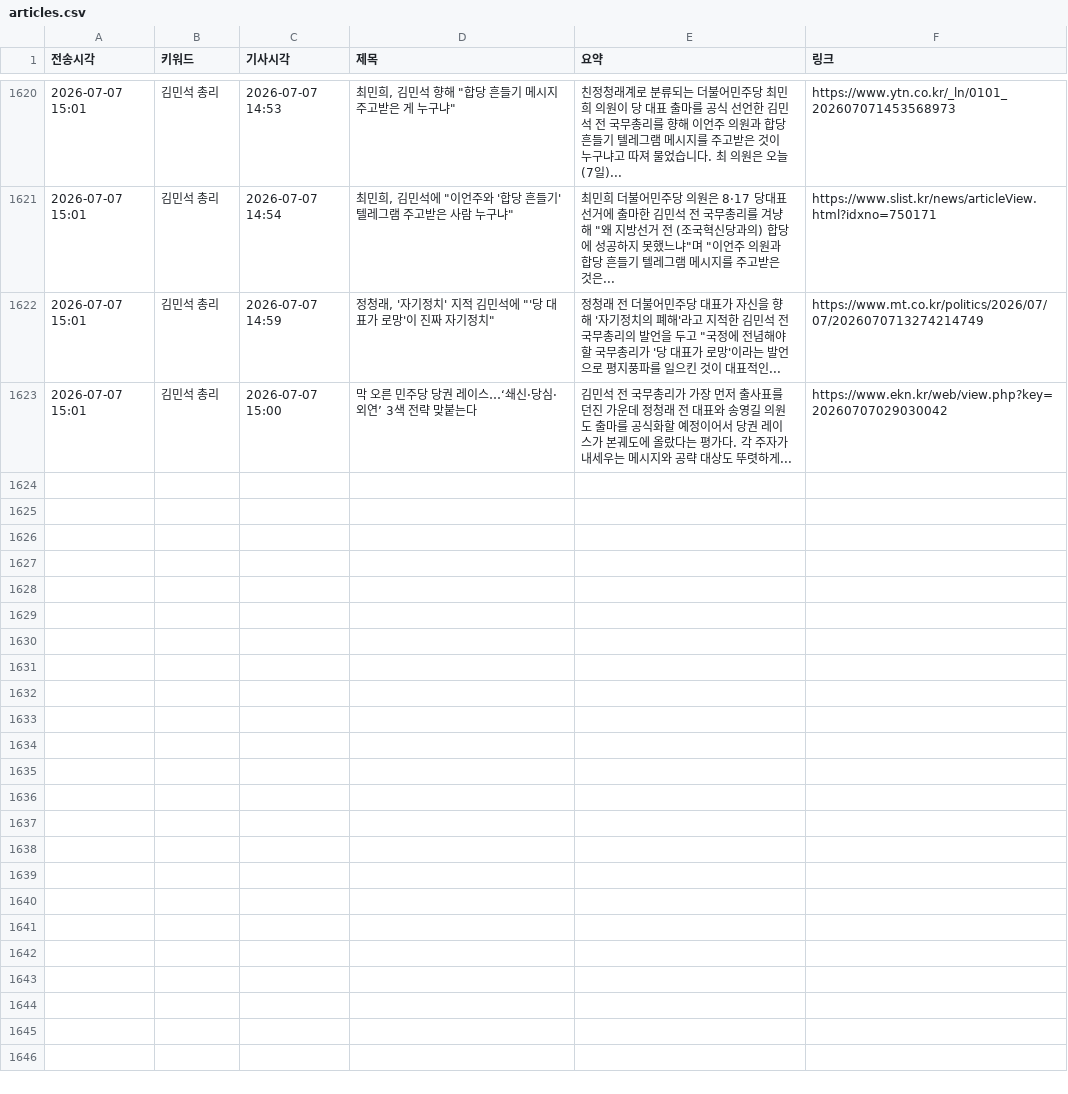
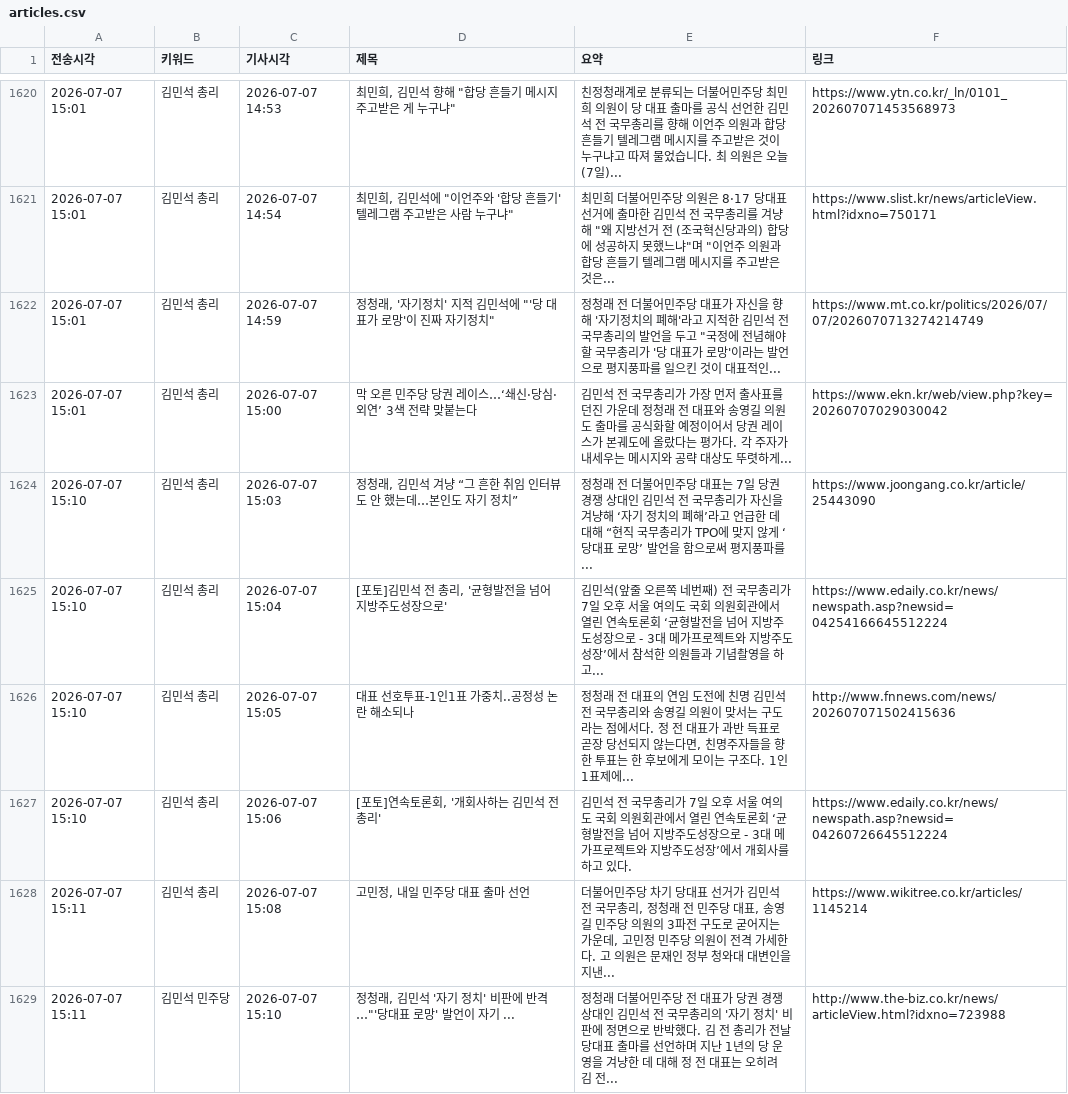
Before and after one commit to linphyca-sys/telegram-news-bot, a CSV file: articles.csv, drawn as a sheet; only a part is shown, gaps mark what is left out.

```diff
--- a/articles.csv
+++ b/articles.csv
@@ -1623 +1623,7 @@
 2026-07-07 15:01,김민석 총리,2026-07-07 15:00,막 오른 민주당 당권 레이스…‘쇄신·당심·외연’ 3색 전략 맞붙는다,김민석 전 국무총리가 가장 먼저 출사표를 던진 가운데 정청래 전 대표와 송영길 의원도 출마를 공식화할 예정이어서 당권 레이스가 본궤도에 올랐다는 평가다. 각 주자가 내세우는 메시지와 공략 대상도 뚜렷하게...,https://www.ekn.kr/web/view.php?key=20260707029030042
+2026-07-07 15:10,김민석 총리,2026-07-07 15:03,"정청래, 김민석 겨냥 “그 흔한 취임 인터뷰도 안 했는데…본인도 자기 정치”",정청래 전 더불어민주당 대표는 7일 당권 경쟁 상대인 김민석 전 국무총리가 자신을 겨냥해 ‘자기 정치의 폐해’라고 언급한 데 대해 “현직 국무총리가 TPO에 맞지 않게 ‘당대표 로망’ 발언을 함으로써 평지풍파를...,https://www.joongang.co.kr/article/25443090
+2026-07-07 15:10,김민석 총리,2026-07-07 15:04,"[포토]김민석 전 총리, '균형발전을 넘어 지방주도성장으로'",김민석(앞줄 오른쪽 네번째) 전 국무총리가 7일 오후 서울 여의도 국회 의원회관에서 열린 연속토론회 ‘균형발전을 넘어 지방주도성장으로 - 3대 메가프로젝트와 지방주도성장’에서 참석한 의원들과 기념촬영을 하고...,https://www.edaily.co.kr/news/newspath.asp?newsid=04254166645512224
+2026-07-07 15:10,김민석 총리,2026-07-07 15:05,대표 선호투표-1인1표 가중치..공정성 논란 해소되나,"정청래 전 대표의 연임 도전에 친명 김민석 전 국무총리와 송영길 의원이 맞서는 구도라는 점에서다. 정 전 대표가 과반 득표로 곧장 당선되지 않는다면, 친명주자들을 향한 투표는 한 후보에게 모이는 구조다. 1인1표제에...",http://www.fnnews.com/news/202607071502415636
+2026-07-07 15:10,김민석 총리,2026-07-07 15:06,"[포토]연속토론회, '개회사하는 김민석 전 총리'",김민석 전 국무총리가 7일 오후 서울 여의도 국회 의원회관에서 열린 연속토론회 ‘균형발전을 넘어 지방주도성장으로 - 3대 메가프로젝트와 지방주도성장’에서 개회사를 하고 있다.,https://www.edaily.co.kr/news/newspath.asp?newsid=04260726645512224
+2026-07-07 15:11,김민석 총리,2026-07-07 15:08,"고민정, 내일 민주당 대표 출마 선언","더불어민주당 차기 당대표 선거가 김민석 전 국무총리, 정청래 전 민주당 대표, 송영길 민주당 의원의 3파전 구도로 굳어지는 가운데, 고민정 민주당 의원이 전격 가세한다. 고 의원은 문재인 정부 청와대 대변인을 지낸...",https://www.wikitree.co.kr/articles/1145214
+2026-07-07 15:11,김민석 민주당,2026-07-07 15:10,"정청래, 김민석 '자기 정치' 비판에 반격…""'당대표 로망' 발언이 자기 ...",정청래 더불어민주당 전 대표가 당권 경쟁 상대인 김민석 전 국무총리의 '자기 정치' 비판에 정면으로 반박했다. 김 전 총리가 전날 당대표 출마를 선언하며 지난 1년의 당 운영을 겨냥한 데 대해 정 전 대표는 오히려 김 전...,http://www.the-biz.co.kr/news/articleView.html?idxno=723988
```
Also changed, not shown: 1 other file.
